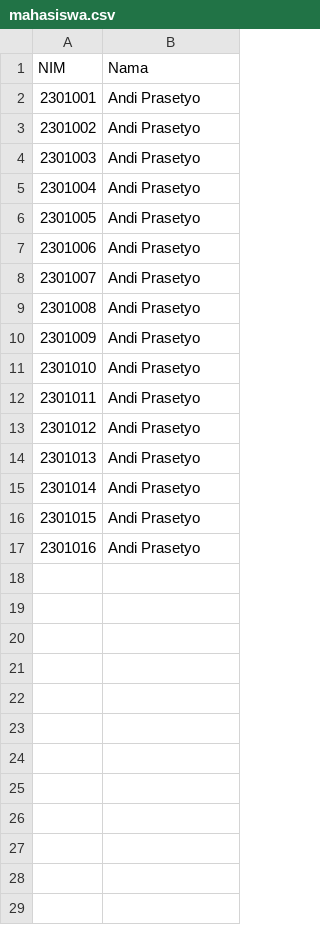
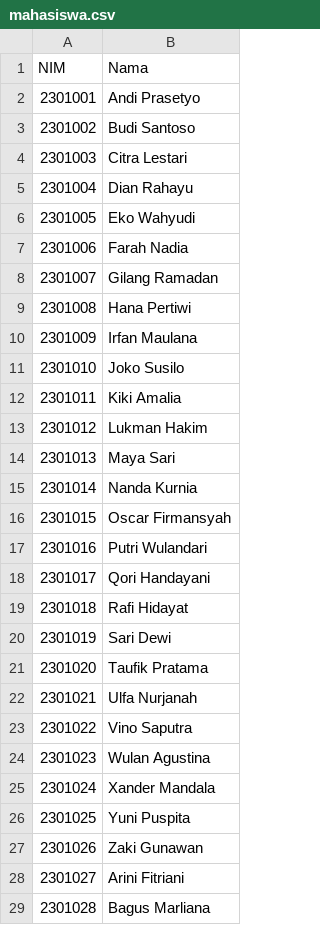
Before and after one commit to Frezga/project-AI-reasoning, a CSV file: dataset/mahasiswa.csv, drawn as a sheet; only a part is shown; the diff covers the shown part only.

```diff
--- a/dataset/mahasiswa.csv
+++ b/dataset/mahasiswa.csv
@@ -2,16 +2,28 @@ NIM,Nama
 2301001,Andi Prasetyo
-2301002,Andi Prasetyo
-2301003,Andi Prasetyo
-2301004,Andi Prasetyo
-2301005,Andi Prasetyo
-2301006,Andi Prasetyo
-2301007,Andi Prasetyo
-2301008,Andi Prasetyo
-2301009,Andi Prasetyo
-2301010,Andi Prasetyo
-2301011,Andi Prasetyo
-2301012,Andi Prasetyo
-2301013,Andi Prasetyo
-2301014,Andi Prasetyo
-2301015,Andi Prasetyo
-2301016,Andi Prasetyo
+2301002,Budi Santoso
+2301003,Citra Lestari
+2301004,Dian Rahayu
+2301005,Eko Wahyudi
+2301006,Farah Nadia
+2301007,Gilang Ramadan
+2301008,Hana Pertiwi
+2301009,Irfan Maulana
+2301010,Joko Susilo
+2301011,Kiki Amalia
+2301012,Lukman Hakim
+2301013,Maya Sari
+2301014,Nanda Kurnia
+2301015,Oscar Firmansyah
+2301016,Putri Wulandari
+2301017,Qori Handayani
+2301018,Rafi Hidayat
+2301019,Sari Dewi
+2301020,Taufik Pratama
+2301021,Ulfa Nurjanah
+2301022,Vino Saputra
+2301023,Wulan Agustina
+2301024,Xander Mandala
+2301025,Yuni Puspita
+2301026,Zaki Gunawan
+2301027,Arini Fitriani
+2301028,Bagus Marliana
```
Also changed, not shown: 12 added rows elsewhere in this file, 2 other files.
